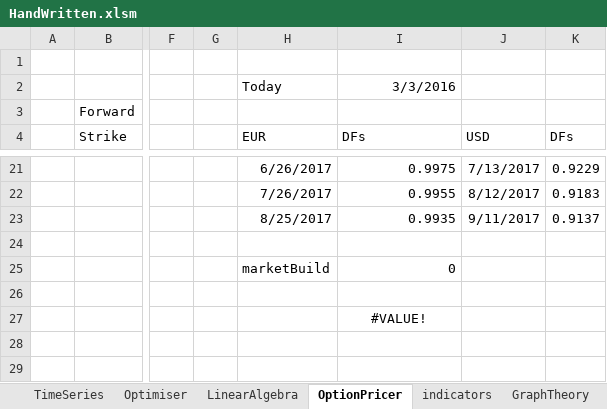
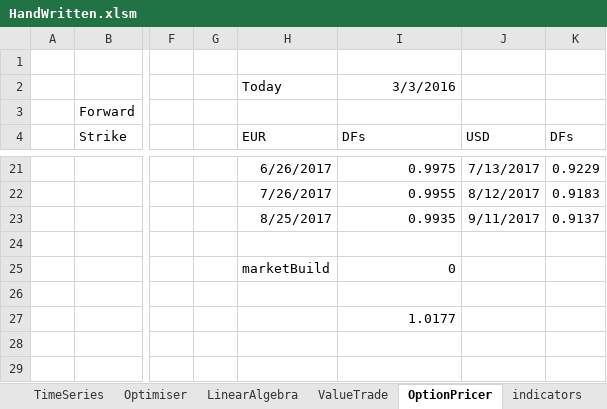
Before and after one commit to alhunor/projects, an Excel workbook: finlib/HandWritten.xlsm, sheet OptionPricer, drawn as a sheet; only a part is shown, gaps mark what is left out; values as stored, in another font and other column widths than the file's, no borders; the diff names each change by its address in the sheet, - before the commit and + after, or states it on an @@ line.

```diff
--- a/finlib/HandWritten.xlsm (sheet OptionPricer)
+++ b/finlib/HandWritten.xlsm (sheet OptionPricer)
+sheet tab: ValueTrade
-I27 (DFs): #VALUE!
+I27 (DFs): 1.0177
-I27 alignment: center
+I27 alignment: right
```
Also changed, not shown: 17 other files.
